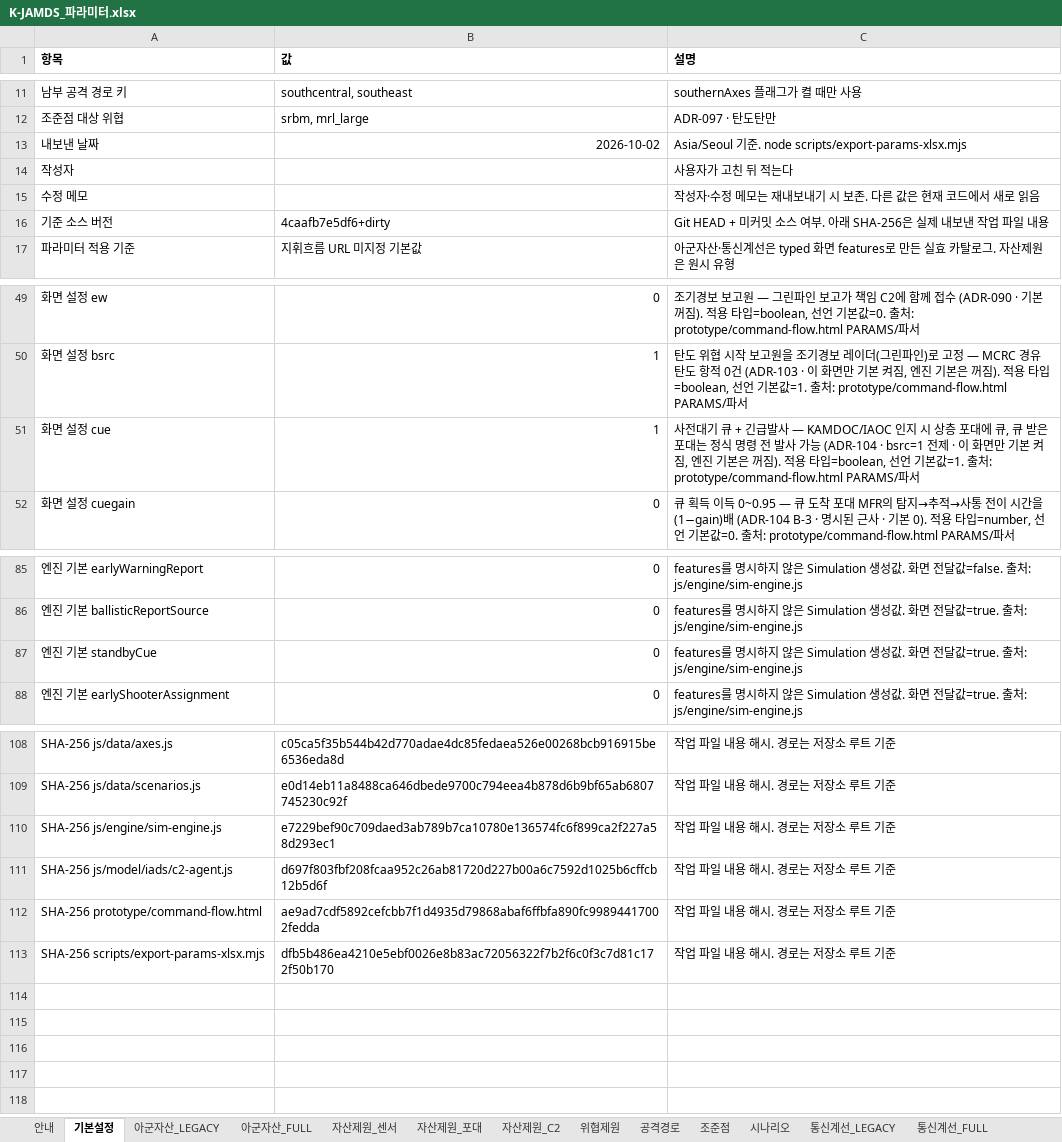
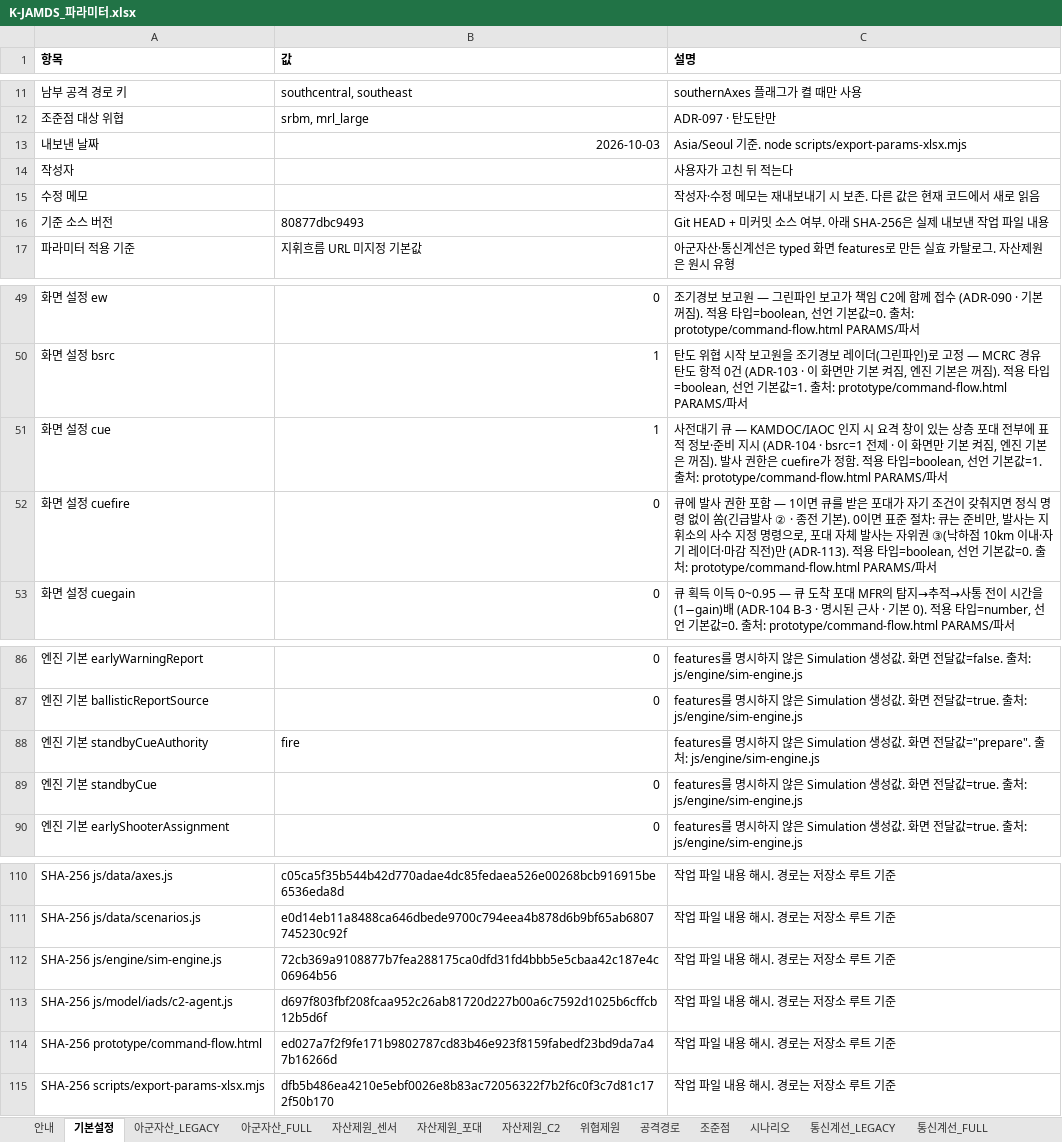
Before and after one commit to DaehyunY00/Air_Defense, an Excel workbook: K-JAMDS_파라미터.xlsx, sheet 기본설정, drawn as a sheet; only a part is shown, gaps mark what is left out; values as stored, in another font and other column widths than the file's, no borders; addresses are those after the commit; the diff names each change by its address in the sheet, - before the commit and + after, or states it on an @@ line.

```diff
--- a/K-JAMDS_파라미터.xlsx (sheet 기본설정)
+++ b/K-JAMDS_파라미터.xlsx (sheet 기본설정)
-B13 (값): 2026-10-02
+B13 (값): 2026-10-03
-B16 (값): 4caafb7e5df6+dirty
+B16 (값): 80877dbc9493
-C51 (설명): …기 큐 + 긴급발사 — KAMDOC/IAOC 인지 시 상층 포대에 큐, 큐 받은 포대는 정식 명령 전 발사 가능 (ADR-104 · bsrc=1 전제 · 이 화면만 기본 켜짐, 엔진 기본은 꺼짐). 적용 타…
+C51 (설명): …기 큐 — KAMDOC/IAOC 인지 시 요격 창이 있는 상층 포대 전부에 표적 정보·준비 지시 (ADR-104 · bsrc=1 전제 · 이 화면만 기본 켜짐, 엔진 기본은 꺼짐). 발사 권한은 cuefire가 정함. 적용 타…
+row 52: 화면 설정 cuefire | 0 | 큐에 발사 권한 포함 — 1이면 큐를 받은 포대가 자기 조건이 갖춰지면 정식 명령 없이 쏨(긴급발사 ② · 종전 기본). 0이면 표준 절차: 큐는 준비만, 발사는 지휘소의 사수 지정 명령으로, 포대 자체 발사는 자위권 ③(낙하점 10km 이내·자기 레이더·마감 직전)만 (ADR-113). 적용 타입=boolean, 선언 기본값=0. 출처: prototype/command-flow.html PARAMS/파서
+row 88: 엔진 기본 standbyCueAuthority | fire | features를 명시하지 않은 Simulation 생성값. 화면 전달값="prepare". 출처: js/engine/sim-engine.js
-B112 (값): e7229bef90c709daed3ab789b7ca10780e136574fc6f899ca2f227a58d293ec1
+B112 (값): 72cb369a9108877b7fea288175ca0dfd31fd4bbb5e5cbaa42c187e4c06964b56
-B114 (값): ae9ad7cdf5892cefcbb7f1d4935d79868abaf6ffbfa890fc99894417002fedda
+B114 (값): ed027a7f2f9fe171b9802787cd83b46e923f8159fabedf23bd9da7a47b16266d
```
Also changed, not shown: sheet 안내, 16 other files.
